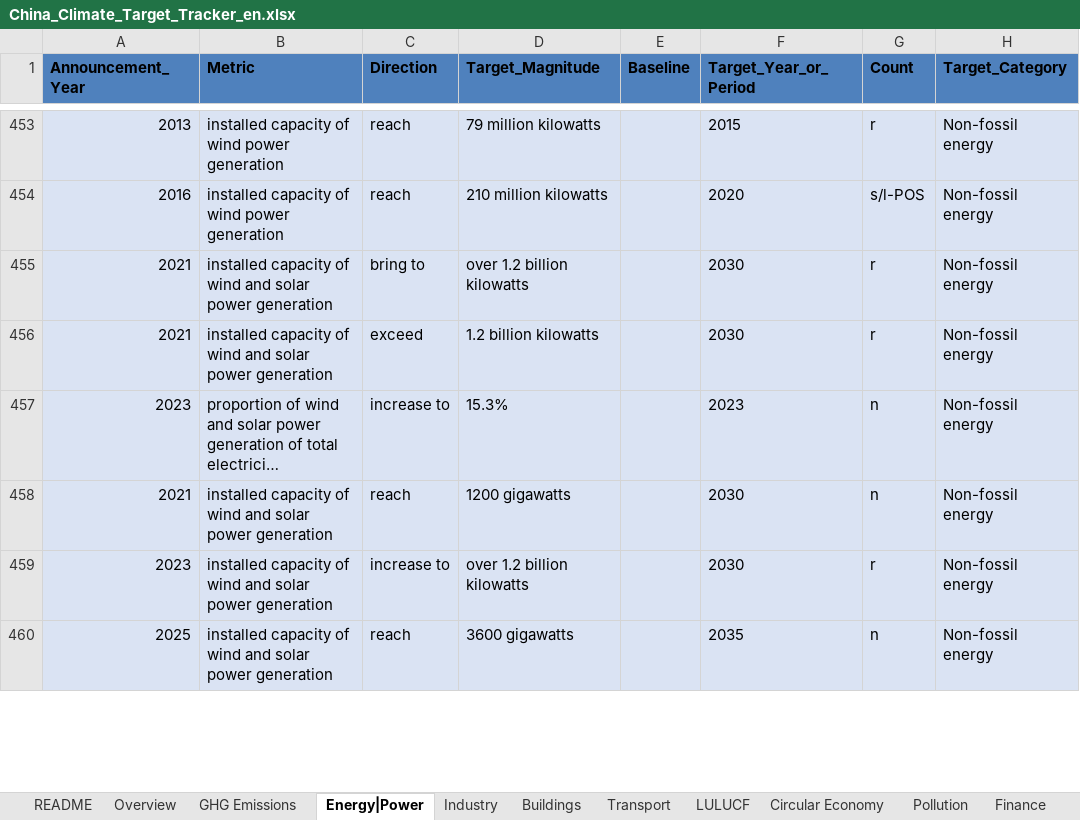
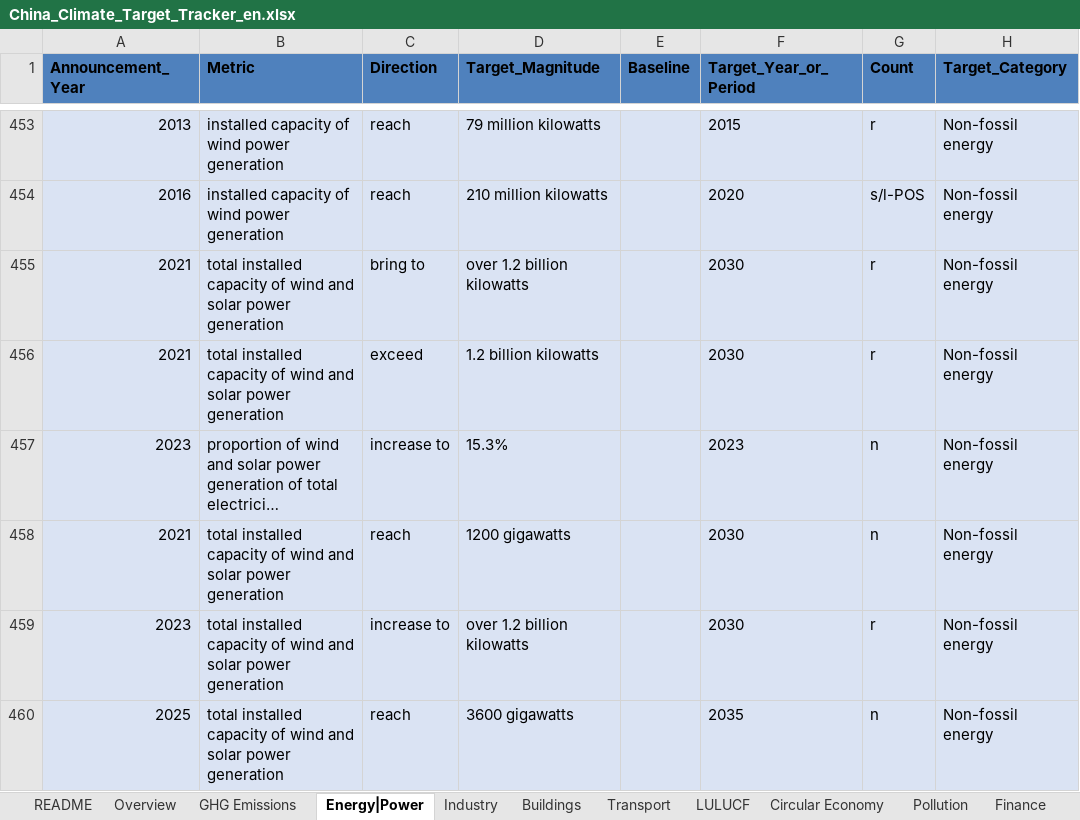
Before and after one commit to MGFPKU/target_dataset, an Excel workbook: China_Climate_Target_Tracker_en.xlsx, sheet Energy|Power, drawn as a sheet; only a part is shown, gaps mark what is left out; long unchanged cells end in …; values as stored, in another font and other column widths than the file's, no borders; table styles not drawn; the diff covers the shown part only; the diff names each change by its address in the sheet, - before the commit and + after, or states it on an @@ line.

```diff
--- a/China_Climate_Target_Tracker_en.xlsx (sheet Energy|Power)
+++ b/China_Climate_Target_Tracker_en.xlsx (sheet Energy|Power)
-B455:B456 (Metric): installed capacity…
+B455:B456 (Metric): total installed capacity…
-B458:B460 (Metric): installed capacity…
+B458:B460 (Metric): total installed capacity…
```
Also changed, not shown: 35 edited cells elsewhere in this sheet, sheet Circular Economy, sheet LULUCF, sheet Transport, sheet Pollution, sheet Industry, sheet Buildings, 1 more sheet, hidden cells, China_Climate_Target_Tracker_cn.xlsx.
